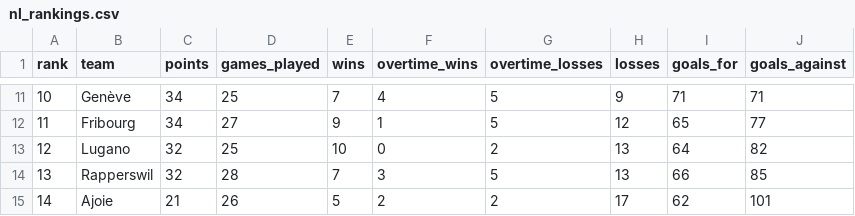
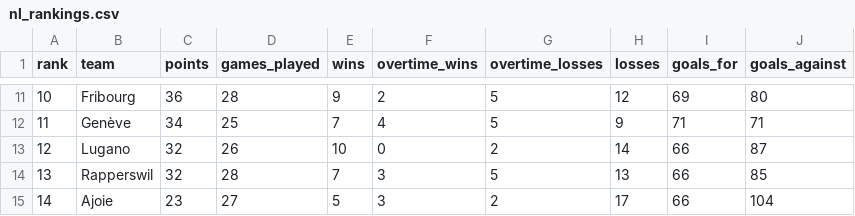
Before and after one commit to Dragilooping/Python_main, a CSV file: nl_rankings.csv, drawn as a sheet; only a part is shown, gaps mark what is left out; the diff covers the shown part only.

```diff
--- a/nl_rankings.csv
+++ b/nl_rankings.csv
@@ -11,5 +11,5 @@ rank,team,points,games_played,wins,overtime_wins,overtime_losses,losses,goals_fo
-10,Genève,34,25,7,4,5,9,71,71
-11,Fribourg,34,27,9,1,5,12,65,77
-12,Lugano,32,25,10,0,2,13,64,82
+10,Fribourg,36,28,9,2,5,12,69,80
+11,Genève,34,25,7,4,5,9,71,71
+12,Lugano,32,26,10,0,2,14,66,87
 13,Rapperswil,32,28,7,3,5,13,66,85
-14,Ajoie,21,26,5,2,2,17,62,101
+14,Ajoie,23,27,5,3,2,17,66,104
```
Also changed, not shown: 57 edited cells elsewhere in this file.
